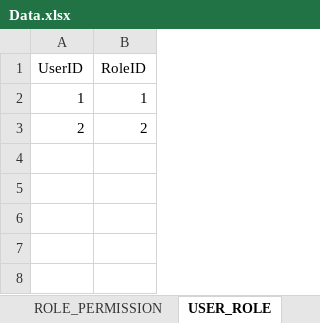
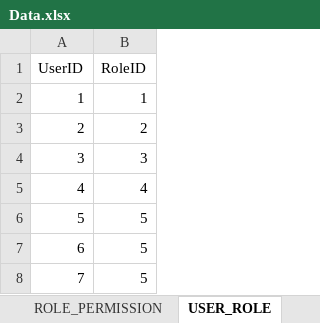
Before and after one commit to hungnh219/FurnitureWebsite, an Excel workbook: data/Data.xlsx, sheet USER_ROLE, drawn as a sheet; values as stored, in another font and other column widths than the file's, no borders; the diff names each change by its address in the sheet, - before the commit and + after, or states it on an @@ line.

```diff
--- a/data/Data.xlsx (sheet USER_ROLE)
+++ b/data/Data.xlsx (sheet USER_ROLE)
+row 4: 3 | 3
+row 5: 4 | 4
+row 6: 5 | 5
+row 7: 6 | 5
+row 8: 7 | 5
```
Also changed, not shown: sheet USERS, sheet PRODUCTS, sheet ROLE_PERMISSION, sheet ROLES, other sheet tabs, 2 other files.
